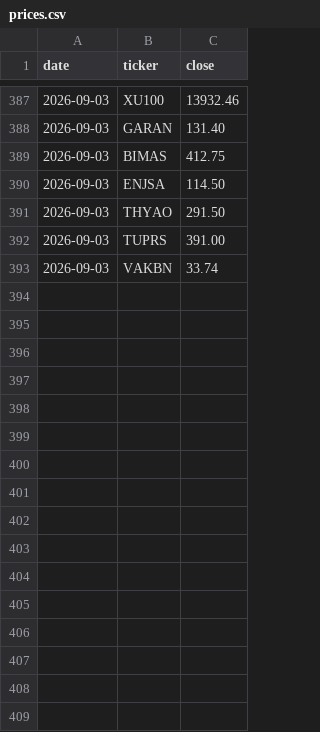
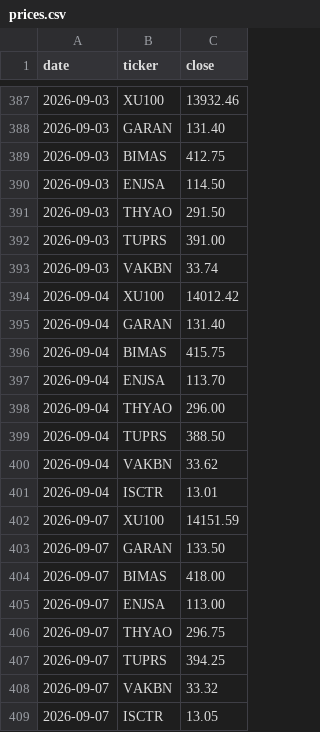
Before and after one commit to mehmedalipazar/finance-agent, a CSV file: data/prices.csv, drawn as a sheet; only a part is shown, gaps mark what is left out.

```diff
--- a/data/prices.csv
+++ b/data/prices.csv
@@ -393 +393,17 @@ date,ticker,close
 2026-09-03,VAKBN,33.74
+2026-09-04,XU100,14012.42
+2026-09-04,GARAN,131.40
+2026-09-04,BIMAS,415.75
+2026-09-04,ENJSA,113.70
+2026-09-04,THYAO,296.00
+2026-09-04,TUPRS,388.50
+2026-09-04,VAKBN,33.62
+2026-09-04,ISCTR,13.01
+2026-09-07,XU100,14151.59
+2026-09-07,GARAN,133.50
+2026-09-07,BIMAS,418.00
+2026-09-07,ENJSA,113.00
+2026-09-07,THYAO,296.75
+2026-09-07,TUPRS,394.25
+2026-09-07,VAKBN,33.32
+2026-09-07,ISCTR,13.05
```
Also changed, not shown: data/positions.csv, data/weights.csv, 2 other files.
